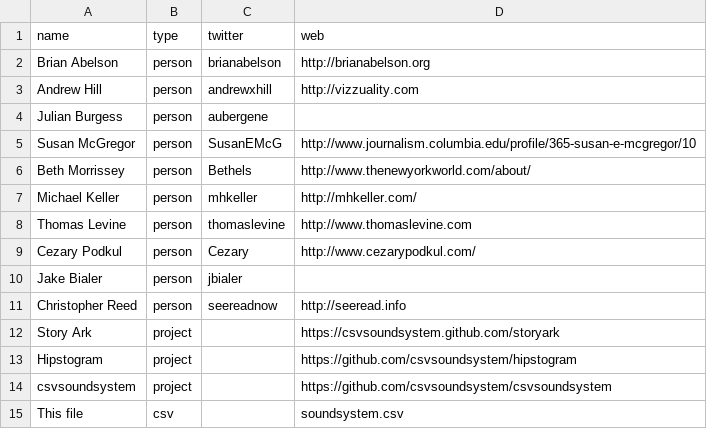
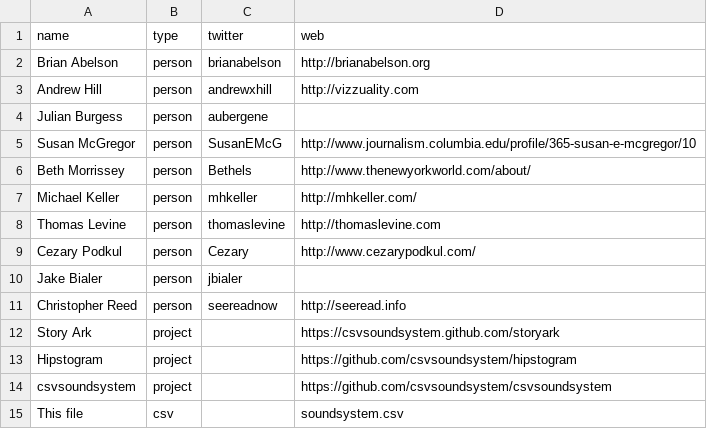
Before and after one commit to csvsoundsystem/csv.nyc, a CSV file: soundsystem.csv, drawn as a sheet.

```diff
--- a/soundsystem.csv
+++ b/soundsystem.csv
@@ -7,3 +7,3 @@ Beth Morrissey,person,Bethels,http://www.thenewyorkworld.com/about/
 Michael Keller,person,mhkeller,http://mhkeller.com/
-Thomas Levine,person,thomaslevine,http://www.thomaslevine.com
+Thomas Levine,person,thomaslevine,http://thomaslevine.com
 Cezary Podkul,person,Cezary,http://www.cezarypodkul.com/
```
Also changed, not shown: 1 other file.
